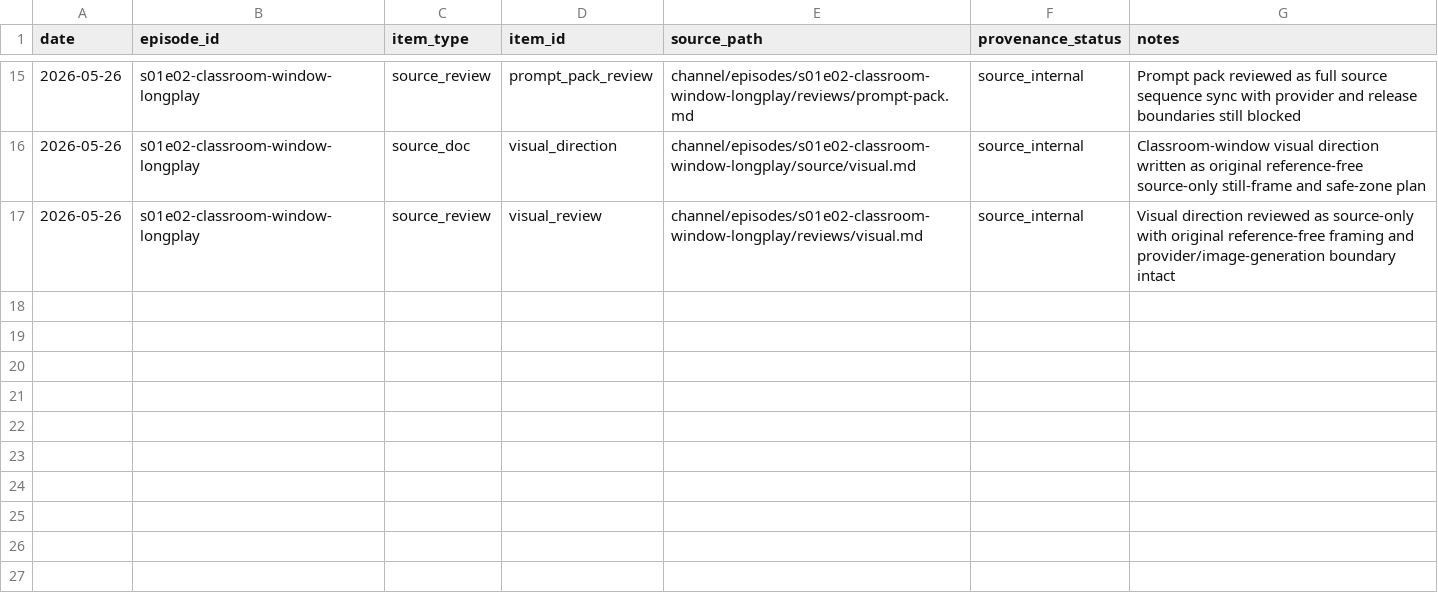
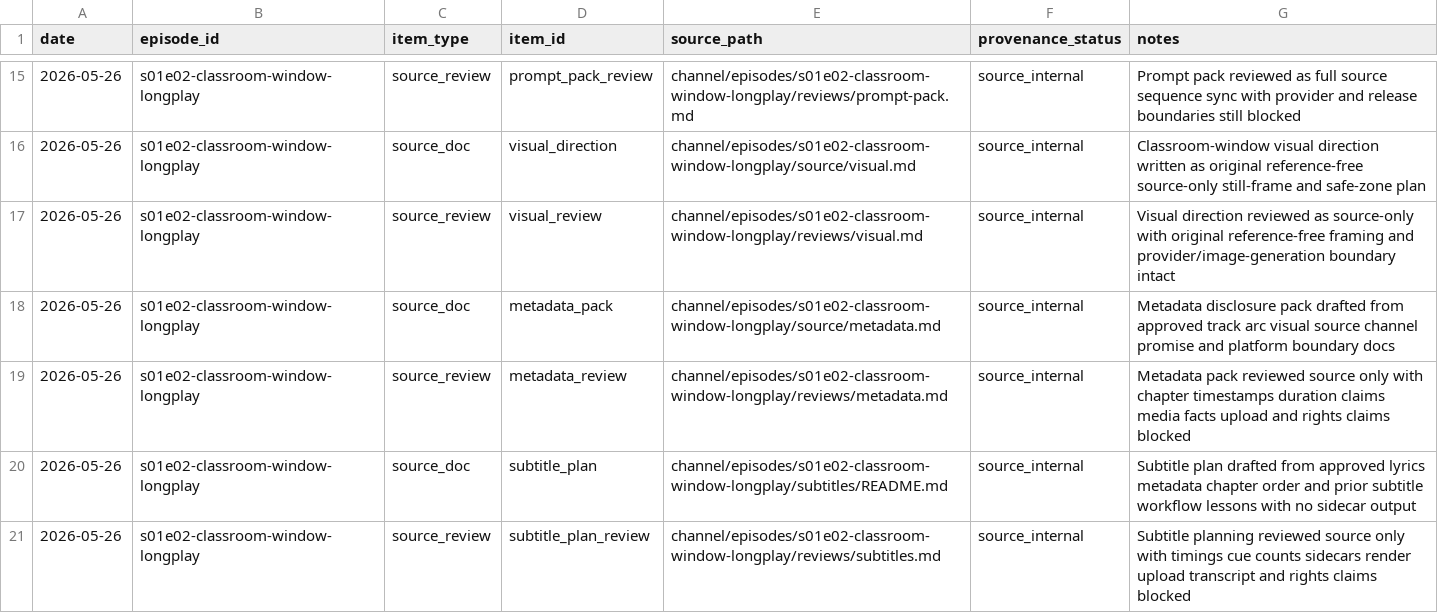
Before and after one commit to myr-air/zodiac-leo, a CSV file: channel/episodes/s01e02-classroom-window-longplay/tracking/provenance.csv, drawn as a sheet; only a part is shown, gaps mark what is left out.

Commit message:
Record S01E02 metadata and EP03 direction

```diff
--- a/channel/episodes/s01e02-classroom-window-longplay/tracking/provenance.csv
+++ b/channel/episodes/s01e02-classroom-window-longplay/tracking/provenance.csv
@@ -17 +17,5 @@ date,episode_id,item_type,item_id,source_path,provenance_status,notes
 2026-05-26,s01e02-classroom-window-longplay,source_review,visual_review,channel/episodes/s01e02-classroom-window-longplay/reviews/visual.md,source_internal,Visual direction reviewed as source-only with original reference-free framing and provider/image-generation boundary intact
+2026-05-26,s01e02-classroom-window-longplay,source_doc,metadata_pack,channel/episodes/s01e02-classroom-window-longplay/source/metadata.md,source_internal,Metadata disclosure pack drafted from approved track arc visual source channel promise and platform boundary docs
+2026-05-26,s01e02-classroom-window-longplay,source_review,metadata_review,channel/episodes/s01e02-classroom-window-longplay/reviews/metadata.md,source_internal,Metadata pack reviewed source only with chapter timestamps duration claims media facts upload and rights claims blocked
+2026-05-26,s01e02-classroom-window-longplay,source_doc,subtitle_plan,channel/episodes/s01e02-classroom-window-longplay/subtitles/README.md,source_internal,Subtitle plan drafted from approved lyrics metadata chapter order and prior subtitle workflow lessons with no sidecar output
+2026-05-26,s01e02-classroom-window-longplay,source_review,subtitle_plan_review,channel/episodes/s01e02-classroom-window-longplay/reviews/subtitles.md,source_internal,Subtitle planning reviewed source only with timings cue counts sidecars render upload transcript and rights claims blocked
```
Also changed, not shown: channel/episodes/s01e02-classroom-window-longplay/tracking/assets.csv, channel/episodes/s01e02-classroom-window-longplay/tracking/decisions.csv, 20 other files.
